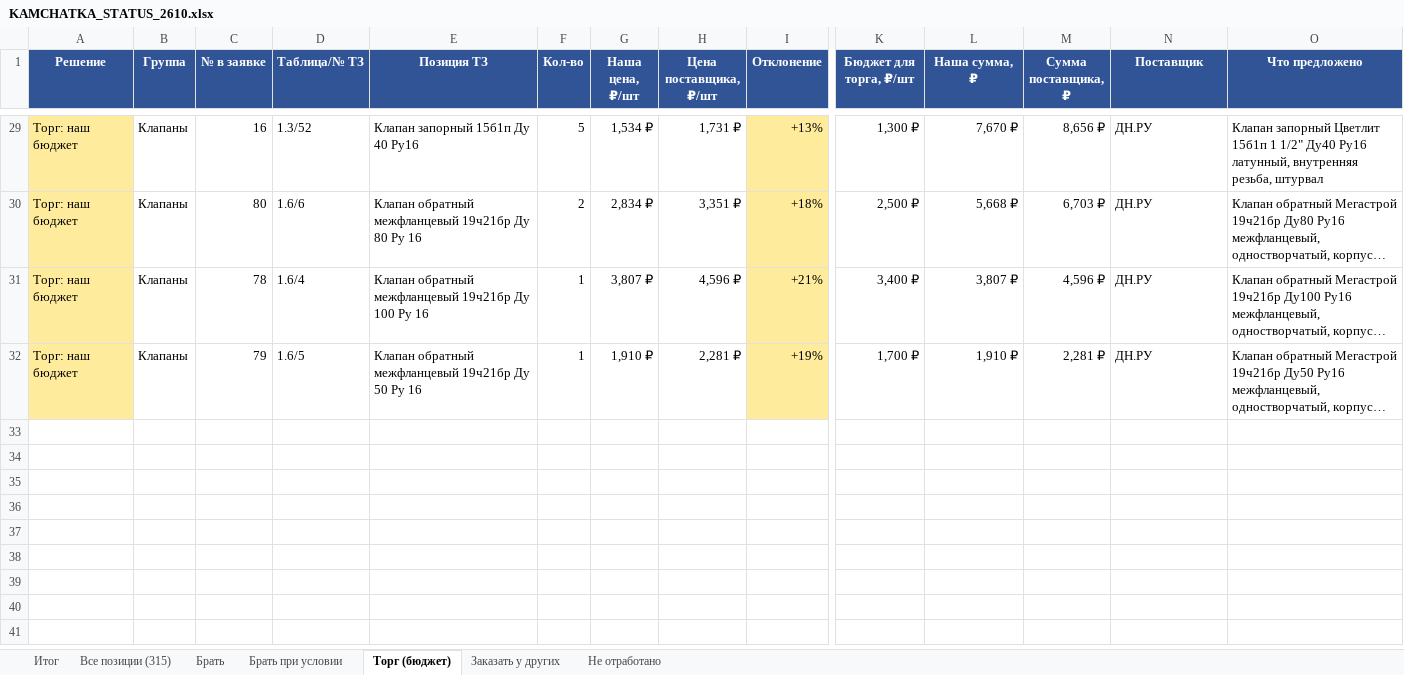
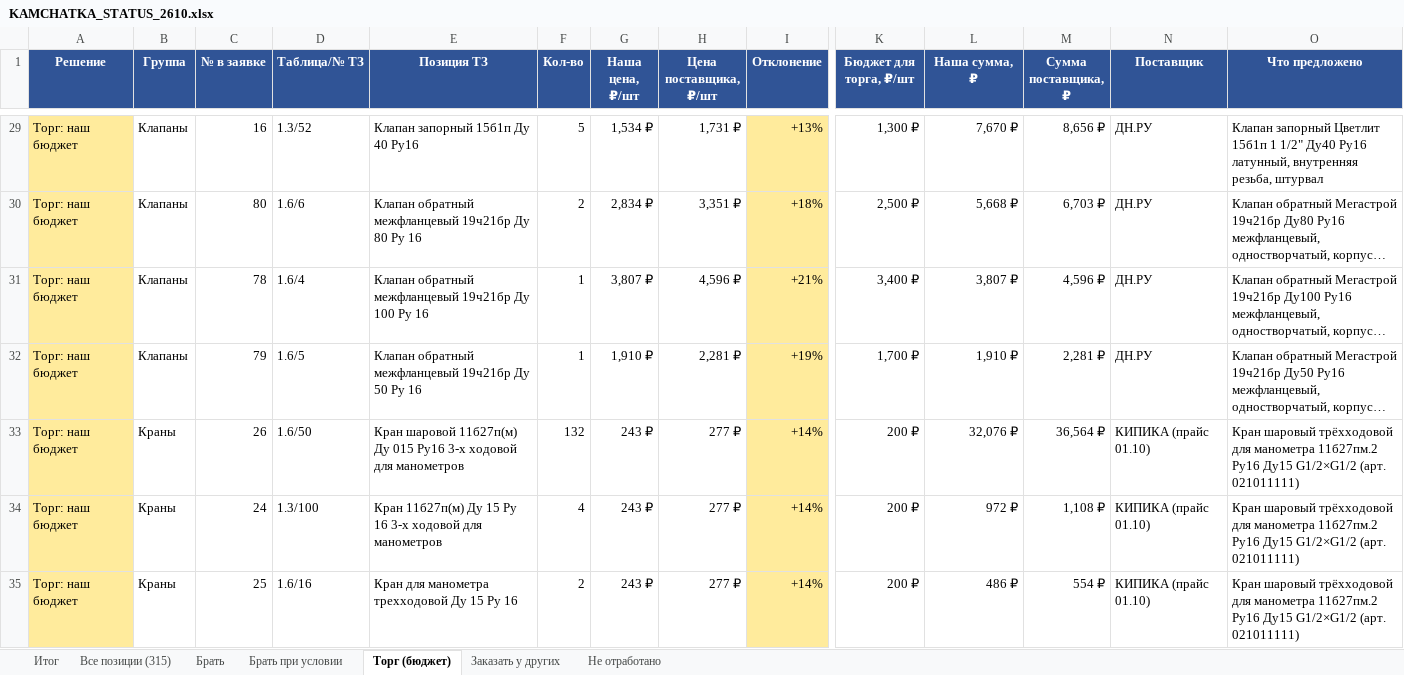
Before and after one commit to arorlov93/Tender-RUS-, an Excel workbook: KAMCHATKA_STATUS_2610.xlsx, sheet Торг (бюджет), drawn as a sheet; only a part is shown, gaps mark what is left out; long unchanged cells end in …; values as stored, in another font and other column widths than the file's, no borders; rows hold the shown columns only; the diff names each change by its address in the sheet, - before the commit and + after, or states it on an @@ line.

```diff
--- a/KAMCHATKA_STATUS_2610.xlsx (sheet Торг (бюджет))
+++ b/KAMCHATKA_STATUS_2610.xlsx (sheet Торг (бюджет))
+row 33: Торг: наш бюджет | Краны | 26 | 1.6/50 | Кран шаровой 11б27п(м) Ду 015 Ру16 3-х ходовой для манометров | 132 | 243 ₽ | 277 ₽ | +14% | 200 ₽ | 32,076 ₽ | 36,564 ₽ | КИПИКА (прайс 01.10) | Кран шаровый трёхходовой для манометра 11б27пм.2 Ру16 Ду15 G1/2×G1/2 (арт. 021011111)
+row 34: Торг: наш бюджет | Краны | 24 | 1.3/100 | Кран 11б27п(м) Ду 15 Ру 16 3-х ходовой для манометров | 4 | 243 ₽ | 277 ₽ | +14% | 200 ₽ | 972 ₽ | 1,108 ₽ | КИПИКА (прайс 01.10) | Кран шаровый трёхходовой для манометра 11б27пм.2 Ру16 Ду15 G1/2×G1/2 (арт. 021011111)
+row 35: Торг: наш бюджет | Краны | 25 | 1.6/16 | Кран для манометра трехходовой Ду 15 Ру 16 | 2 | 243 ₽ | 277 ₽ | +14% | 200 ₽ | 486 ₽ | 554 ₽ | КИПИКА (прайс 01.10) | Кран шаровый трёхходовой для манометра 11б27пм.2 Ру16 Ду15 G1/2×G1/2 (арт. 021011111)
```
Also changed, not shown: sheet Все позиции (315), sheet Не отработано, sheet Итог, sheet Брать при условии, 3 other files.
